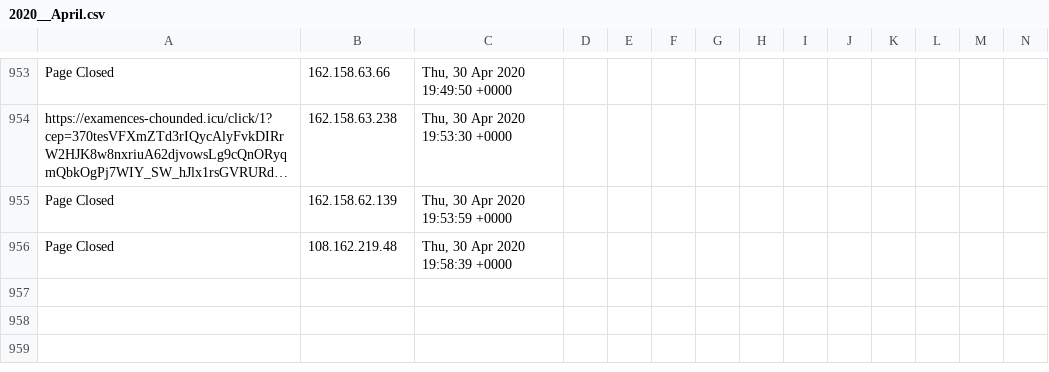
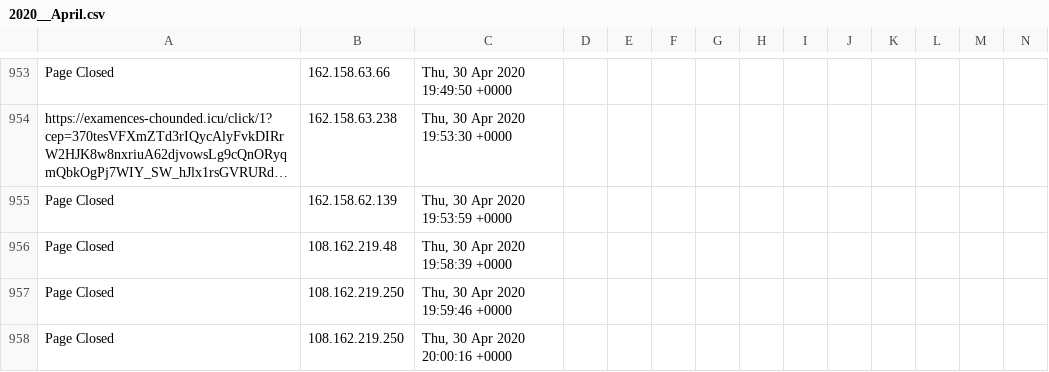
Before and after one commit to runacode/goldrickrogerslaw.com, a CSV file: logs/2020__April.csv, drawn as a sheet; only a part is shown, gaps mark what is left out; long unchanged cells end in …; rows hold the shown columns only; the diff names each change by its address in the sheet, - before the commit and + after, or states it on an @@ line.

Commit message:
Site Editor Update

```diff
--- a/logs/2020__April.csv
+++ b/logs/2020__April.csv
+row 957: Page Closed | 108.162.219.250 | Thu, 30 Apr 2020 19:59:46 +0000
+row 958: Page Closed | 108.162.219.250 | Thu, 30 Apr 2020 20:00:16 +0000
```
